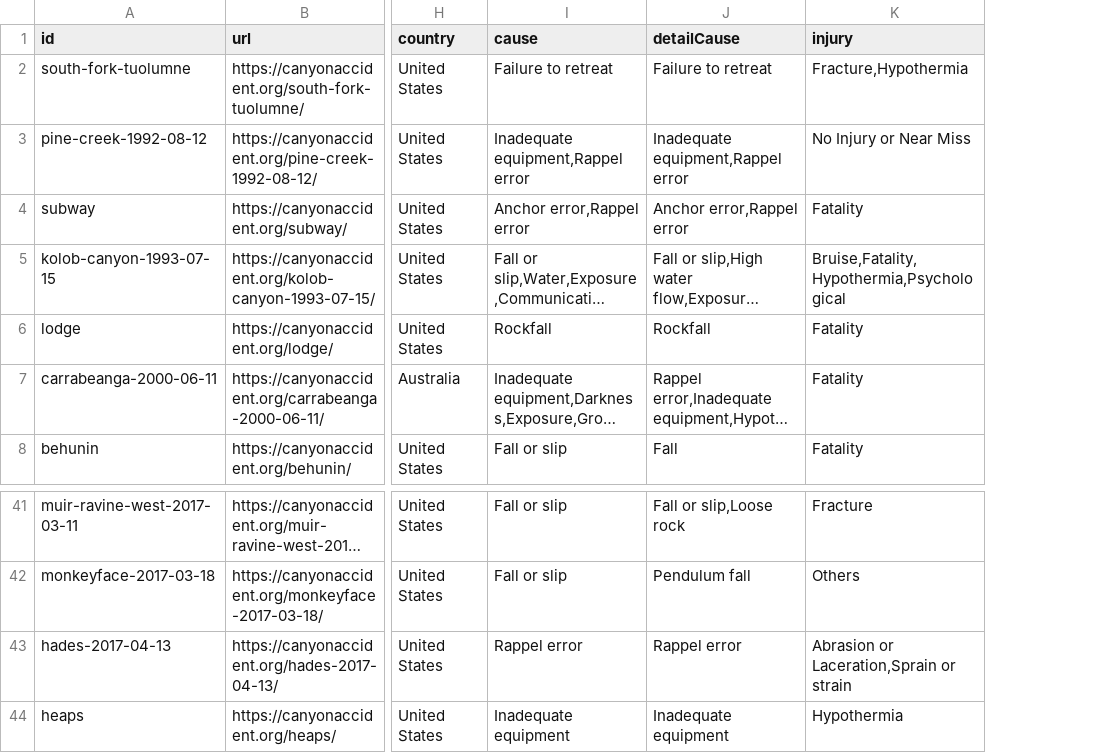
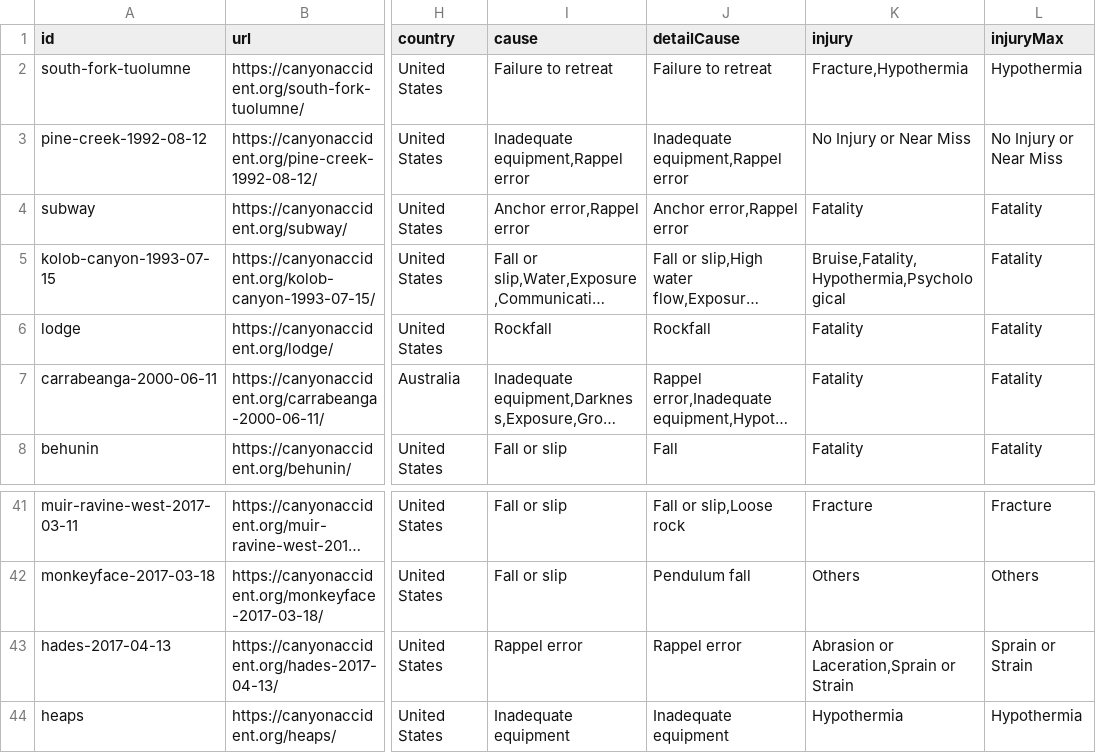
Before and after one commit to WanHsuanChiang/canyon-accident-visualization, a CSV file: data/accident.csv, drawn as a sheet; only a part is shown, gaps mark what is left out; long unchanged cells end in …; the diff names each change by its address in the sheet, - before the commit and + after, or states it on an @@ line.

Commit message:
Add injury chart

```diff
--- a/data/accident.csv
+++ b/data/accident.csv
+column L (injuryMax), rows 2-8: Hypothermia | No Injury or Near Miss | Fatality | Fatality | Fatality | Fatality | Fatality; rows 41-44: Fracture | Others | Sprain or Strain | Hypothermia
-K43 (injury): Abrasion or Laceration,Sprain or strain
+K43 (injury): Abrasion or Laceration,Sprain or Strain
```
Also changed, not shown: 5 other files.
